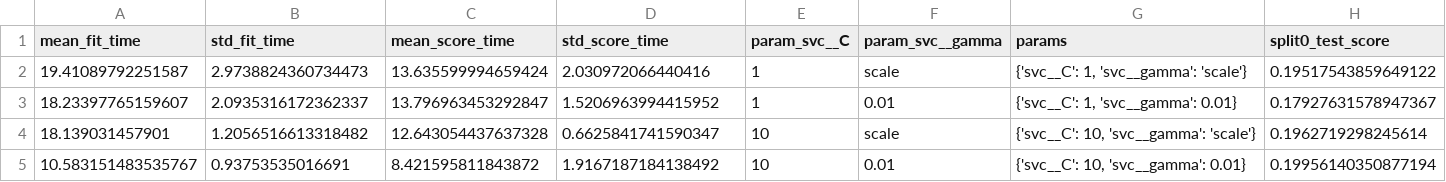
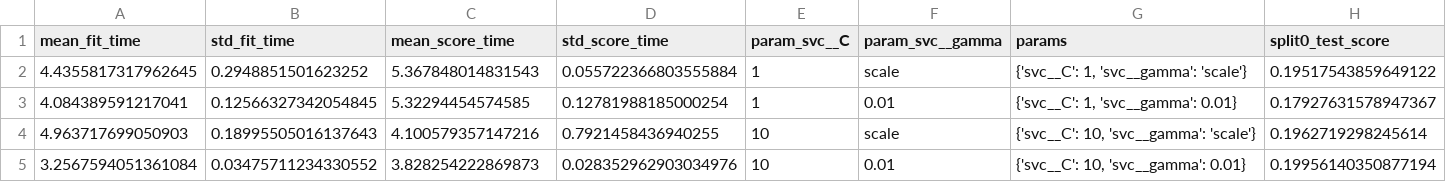
Before and after one commit to rhubarbtarts/ML-Mini-Project, a CSV file: results/baseline_svm_cv_results.csv, drawn as a sheet; only a part is shown; the diff names each change by its address in the sheet, - before the commit and + after, or states it on an @@ line.

Commit message:
complete data pipeline and SVM baseline

```diff
--- a/results/baseline_svm_cv_results.csv
+++ b/results/baseline_svm_cv_results.csv
-A2 (mean_fit_time): 19.41089792251587
+A2 (mean_fit_time): 4.4355817317962645
-B2 (std_fit_time): 2.9738824360734473
+B2 (std_fit_time): 0.2948851501623252
-C2 (mean_score_time): 13.635599994659424
+C2 (mean_score_time): 5.367848014831543
-D2 (std_score_time): 2.030972066440416
+D2 (std_score_time): 0.055722366803555884
-A3 (mean_fit_time): 18.23397765159607
+A3 (mean_fit_time): 4.084389591217041
-B3 (std_fit_time): 2.0935316172362337
+B3 (std_fit_time): 0.12566327342054845
-C3 (mean_score_time): 13.796963453292847
+C3 (mean_score_time): 5.32294454574585
-D3 (std_score_time): 1.5206963994415952
+D3 (std_score_time): 0.12781988185000254
-A4 (mean_fit_time): 18.139031457901
+A4 (mean_fit_time): 4.963717699050903
-B4 (std_fit_time): 1.2056516613318482
+B4 (std_fit_time): 0.18995505016137643
-C4 (mean_score_time): 12.643054437637328
+C4 (mean_score_time): 4.100579357147216
-D4 (std_score_time): 0.6625841741590347
+D4 (std_score_time): 0.7921458436940255
-A5 (mean_fit_time): 10.583151483535767
+A5 (mean_fit_time): 3.2567594051361084
-B5 (std_fit_time): 0.93753535016691
+B5 (std_fit_time): 0.03475711234330552
-C5 (mean_score_time): 8.421595811843872
+C5 (mean_score_time): 3.828254222869873
-D5 (std_score_time): 1.9167187184138492
+D5 (std_score_time): 0.028352962903034976
```
Also changed, not shown: 4 other files.
